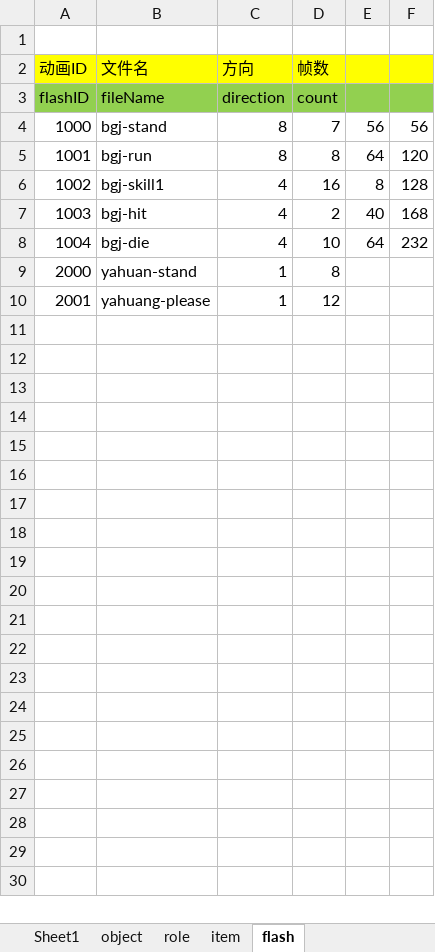
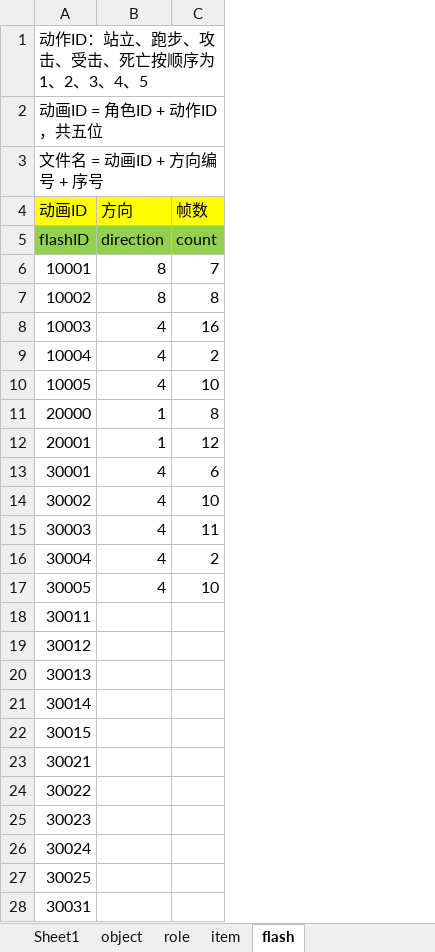
Before and after one commit to likang7/rpg_demo, an Excel workbook: comment/gameCouple-p1.xlsx, sheet flash, drawn as a sheet; only a part is shown; values as stored, in another font and other column widths than the file's, no borders; removed rows and columns are numbered as before the commit, all else as after; the diff covers the shown part only; the diff names each change by its address in the sheet, - before the commit and + after, or states it on an @@ line.

```diff
--- a/comment/gameCouple-p1.xlsx (sheet flash)
+++ b/comment/gameCouple-p1.xlsx (sheet flash)
-column B (文件名), rows 3-10: fileName | bgj-stand | bgj-run | bgj-skill1 | bgj-hit | bgj-die | yahuan-stand | yahuang-please
-column E, rows 4-8: 56 | 64 | 8 | 40 | 64
-column F, rows 4-8: 56 | 120 | 128 | 168 | 232
-A1 (动画ID): (empty)
+A1 (动画ID): 动作ID：站立、跑步、攻击、受击、死亡按顺序为1、2、3、4、5
+row 2: 动画ID = 角色ID + 动作ID，共五位
+row 3: 文件名 = 动画ID + 方向编号 + 序号
-A6 (动画ID): 1000
+A6 (动画ID): 10001
-A7 (动画ID): 1001
+A7 (动画ID): 10002
-A8 (动画ID): 1002
+A8 (动画ID): 10003
-A9 (动画ID): 1003
+A9 (动画ID): 10004
-A10 (动画ID): 1004
+A10 (动画ID): 10005
-A11 (动画ID): 2000
+A11 (动画ID): 20000
-A12 (动画ID): 2001
+A12 (动画ID): 20001
+row 13: 30001 | 4 | 6
+row 14: 30002 | 4 | 10
+row 15: 30003 | 4 | 11
+row 16: 30004 | 4 | 2
+row 17: 30005 | 4 | 10
+row 18: 30011
+row 19: 30012
+row 20: 30013
+row 21: 30014
+row 22: 30015
+row 23: 30021
+row 24: 30022
+row 25: 30023
+row 26: 30024
+row 27: 30025
+row 28: 30031
```
Also changed, not shown: 54 added rows elsewhere in this sheet, sheet role, 28 other files.
